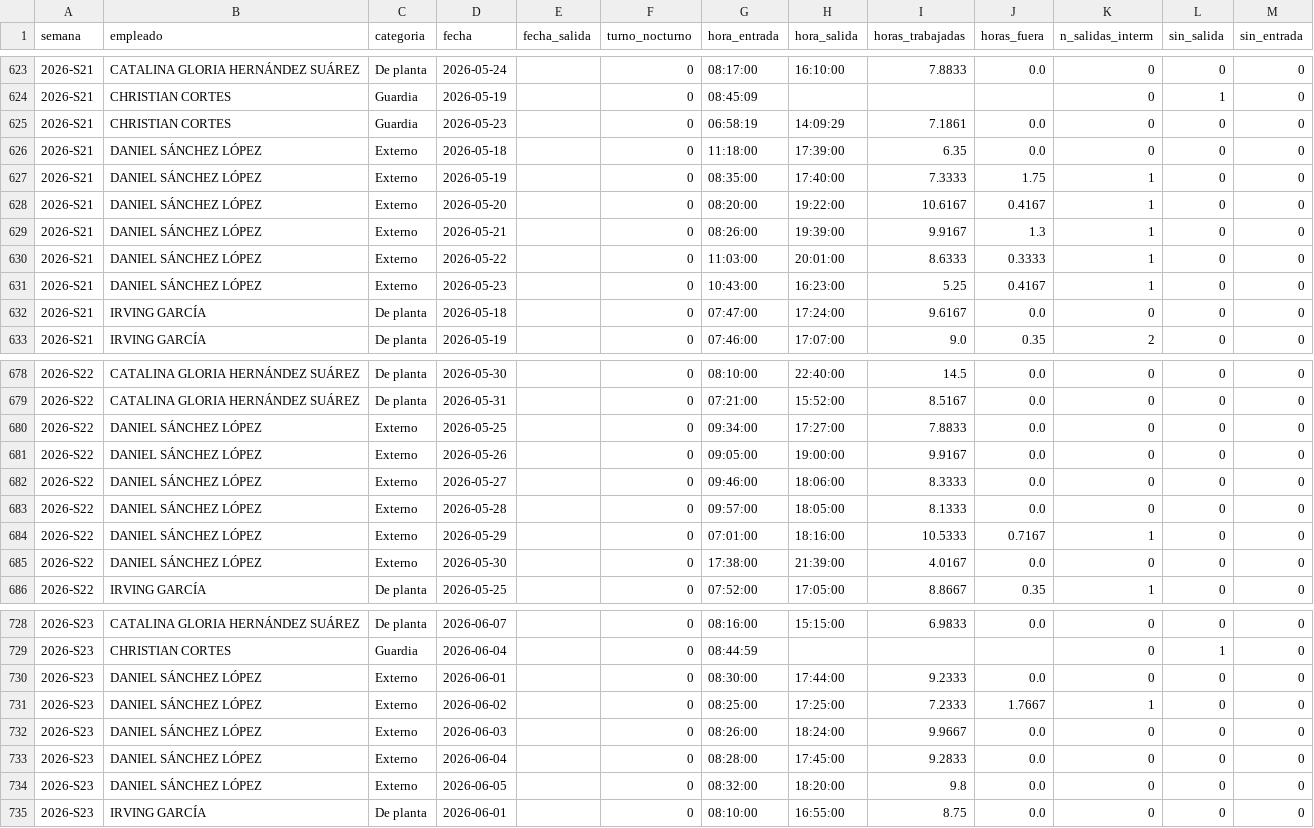
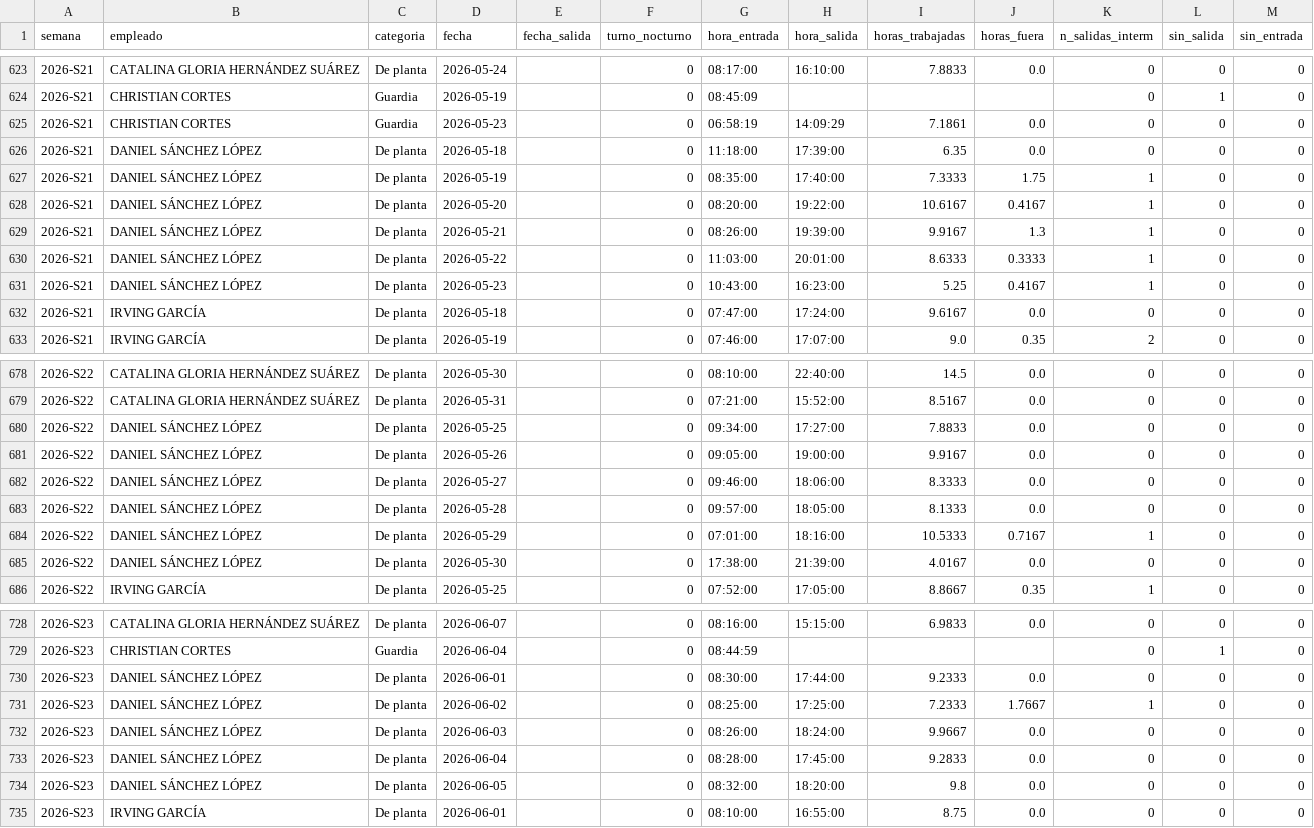
Before and after one commit to nadiaruppelmx-dot/process_attendance, a CSV file: data/processed/registros_diarios.csv, drawn as a sheet; only a part is shown, gaps mark what is left out; the diff covers the shown part only.

Commit message:
Recategorización: Daniel Sánchez López -> De planta desde 2026-S20

```diff
--- a/data/processed/registros_diarios.csv
+++ b/data/processed/registros_diarios.csv
@@ -625,8 +625,8 @@
 2026-S21,CHRISTIAN CORTES,Guardia,2026-05-23,,0,06:58:19,14:09:29,7.1861,0.0,0,0,0
-2026-S21,DANIEL SÁNCHEZ LÓPEZ,Externo,2026-05-18,,0,11:18:00,17:39:00,6.35,0.0,0,0,0
-2026-S21,DANIEL SÁNCHEZ LÓPEZ,Externo,2026-05-19,,0,08:35:00,17:40:00,7.3333,1.75,1,0,0
-2026-S21,DANIEL SÁNCHEZ LÓPEZ,Externo,2026-05-20,,0,08:20:00,19:22:00,10.6167,0.4167,1,0,0
-2026-S21,DANIEL SÁNCHEZ LÓPEZ,Externo,2026-05-21,,0,08:26:00,19:39:00,9.9167,1.3,1,0,0
-2026-S21,DANIEL SÁNCHEZ LÓPEZ,Externo,2026-05-22,,0,11:03:00,20:01:00,8.6333,0.3333,1,0,0
-2026-S21,DANIEL SÁNCHEZ LÓPEZ,Externo,2026-05-23,,0,10:43:00,16:23:00,5.25,0.4167,1,0,0
+2026-S21,DANIEL SÁNCHEZ LÓPEZ,De planta,2026-05-18,,0,11:18:00,17:39:00,6.35,0.0,0,0,0
+2026-S21,DANIEL SÁNCHEZ LÓPEZ,De planta,2026-05-19,,0,08:35:00,17:40:00,7.3333,1.75,1,0,0
+2026-S21,DANIEL SÁNCHEZ LÓPEZ,De planta,2026-05-20,,0,08:20:00,19:22:00,10.6167,0.4167,1,0,0
+2026-S21,DANIEL SÁNCHEZ LÓPEZ,De planta,2026-05-21,,0,08:26:00,19:39:00,9.9167,1.3,1,0,0
+2026-S21,DANIEL SÁNCHEZ LÓPEZ,De planta,2026-05-22,,0,11:03:00,20:01:00,8.6333,0.3333,1,0,0
+2026-S21,DANIEL SÁNCHEZ LÓPEZ,De planta,2026-05-23,,0,10:43:00,16:23:00,5.25,0.4167,1,0,0
 2026-S21,IRVING GARCÍA,De planta,2026-05-18,,0,07:47:00,17:24:00,9.6167,0.0,0,0,0
@@ -679,8 +679,8 @@
 2026-S22,CATALINA GLORIA HERNÁNDEZ  SUÁREZ,De planta,2026-05-31,,0,07:21:00,15:52:00,8.5167,0.0,0,0,0
-2026-S22,DANIEL SÁNCHEZ LÓPEZ,Externo,2026-05-25,,0,09:34:00,17:27:00,7.8833,0.0,0,0,0
-2026-S22,DANIEL SÁNCHEZ LÓPEZ,Externo,2026-05-26,,0,09:05:00,19:00:00,9.9167,0.0,0,0,0
-2026-S22,DANIEL SÁNCHEZ LÓPEZ,Externo,2026-05-27,,0,09:46:00,18:06:00,8.3333,0.0,0,0,0
-2026-S22,DANIEL SÁNCHEZ LÓPEZ,Externo,2026-05-28,,0,09:57:00,18:05:00,8.1333,0.0,0,0,0
-2026-S22,DANIEL SÁNCHEZ LÓPEZ,Externo,2026-05-29,,0,07:01:00,18:16:00,10.5333,0.7167,1,0,0
-2026-S22,DANIEL SÁNCHEZ LÓPEZ,Externo,2026-05-30,,0,17:38:00,21:39:00,4.0167,0.0,0,0,0
+2026-S22,DANIEL SÁNCHEZ LÓPEZ,De planta,2026-05-25,,0,09:34:00,17:27:00,7.8833,0.0,0,0,0
+2026-S22,DANIEL SÁNCHEZ LÓPEZ,De planta,2026-05-26,,0,09:05:00,19:00:00,9.9167,0.0,0,0,0
+2026-S22,DANIEL SÁNCHEZ LÓPEZ,De planta,2026-05-27,,0,09:46:00,18:06:00,8.3333,0.0,0,0,0
+2026-S22,DANIEL SÁNCHEZ LÓPEZ,De planta,2026-05-28,,0,09:57:00,18:05:00,8.1333,0.0,0,0,0
+2026-S22,DANIEL SÁNCHEZ LÓPEZ,De planta,2026-05-29,,0,07:01:00,18:16:00,10.5333,0.7167,1,0,0
+2026-S22,DANIEL SÁNCHEZ LÓPEZ,De planta,2026-05-30,,0,17:38:00,21:39:00,4.0167,0.0,0,0,0
 2026-S22,IRVING GARCÍA,De planta,2026-05-25,,0,07:52:00,17:05:00,8.8667,0.35,1,0,0
@@ -729,7 +729,7 @@
 2026-S23,CHRISTIAN CORTES,Guardia,2026-06-04,,0,08:44:59,,,,0,1,0
-2026-S23,DANIEL SÁNCHEZ LÓPEZ,Externo,2026-06-01,,0,08:30:00,17:44:00,9.2333,0.0,0,0,0
-2026-S23,DANIEL SÁNCHEZ LÓPEZ,Externo,2026-06-02,,0,08:25:00,17:25:00,7.2333,1.7667,1,0,0
-2026-S23,DANIEL SÁNCHEZ LÓPEZ,Externo,2026-06-03,,0,08:26:00,18:24:00,9.9667,0.0,0,0,0
-2026-S23,DANIEL SÁNCHEZ LÓPEZ,Externo,2026-06-04,,0,08:28:00,17:45:00,9.2833,0.0,0,0,0
-2026-S23,DANIEL SÁNCHEZ LÓPEZ,Externo,2026-06-05,,0,08:32:00,18:20:00,9.8,0.0,0,0,0
+2026-S23,DANIEL SÁNCHEZ LÓPEZ,De planta,2026-06-01,,0,08:30:00,17:44:00,9.2333,0.0,0,0,0
+2026-S23,DANIEL SÁNCHEZ LÓPEZ,De planta,2026-06-02,,0,08:25:00,17:25:00,7.2333,1.7667,1,0,0
+2026-S23,DANIEL SÁNCHEZ LÓPEZ,De planta,2026-06-03,,0,08:26:00,18:24:00,9.9667,0.0,0,0,0
+2026-S23,DANIEL SÁNCHEZ LÓPEZ,De planta,2026-06-04,,0,08:28:00,17:45:00,9.2833,0.0,0,0,0
+2026-S23,DANIEL SÁNCHEZ LÓPEZ,De planta,2026-06-05,,0,08:32:00,18:20:00,9.8,0.0,0,0,0
 2026-S23,IRVING GARCÍA,De planta,2026-06-01,,0,08:10:00,16:55:00,8.75,0.0,0,0,0
```
Also changed, not shown: 3 edited cells elsewhere in this file, data/processed/resumen_semanal.csv, data/processed/salidas_intermedias.csv.
